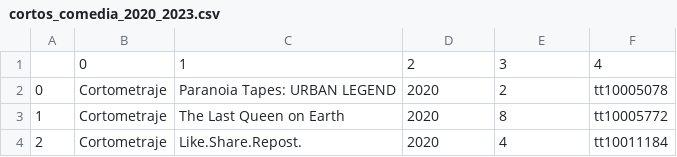
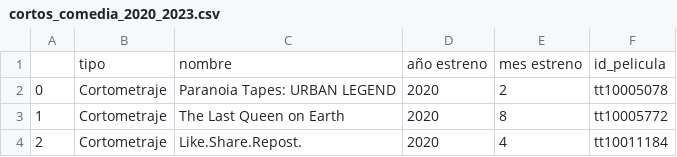
Before and after one commit to karinem0/Adalab-proyecto-da-promo-G-modulo-2-team-1, a CSV file: Comedia/MovieDataBase/cortos_comedia_2020_2023.csv, drawn as a sheet; only a part is shown; removed rows and columns are numbered as before the commit, all else as after; the diff names each change by its address in the sheet, - before the commit and + after, or states it on an @@ line.

```diff
--- a/Comedia/MovieDataBase/cortos_comedia_2020_2023.csv
+++ b/Comedia/MovieDataBase/cortos_comedia_2020_2023.csv
-row 1:  | 0 | 1 | 2 | 3 | 4
+row 1:  | tipo | nombre | año estreno | mes estreno | id_pelicula
```
Also changed, not shown: Accion/RottenTomatoes/tomatoes_cortos_accion_2020_2023.csv, Drama/MovieDataBase/cortos_drama_2020_2023.csv.
